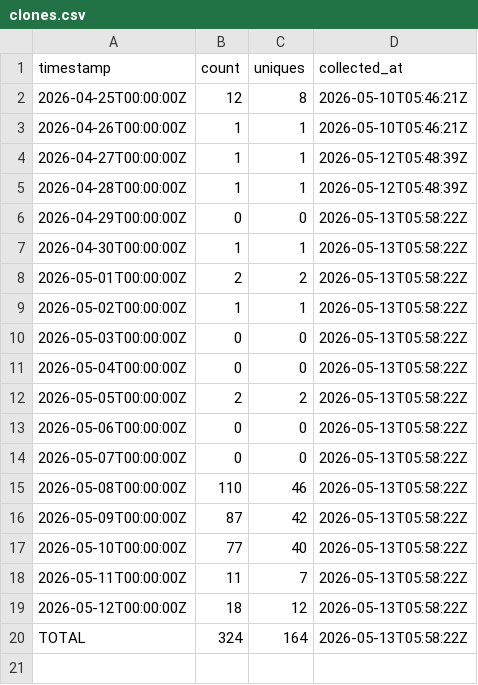
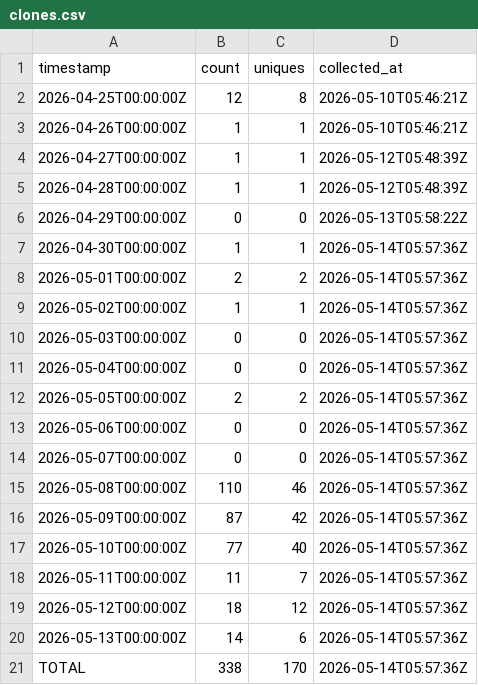
Before and after one commit to J-King-Dottie/aus-data-agent-mcp, a CSV file: github-traffic/clones.csv, drawn as a sheet.

```diff
--- a/github-traffic/clones.csv
+++ b/github-traffic/clones.csv
@@ -6,15 +6,16 @@ timestamp,count,uniques,collected_at
 2026-04-29T00:00:00Z,0,0,2026-05-13T05:58:22Z
-2026-04-30T00:00:00Z,1,1,2026-05-13T05:58:22Z
-2026-05-01T00:00:00Z,2,2,2026-05-13T05:58:22Z
-2026-05-02T00:00:00Z,1,1,2026-05-13T05:58:22Z
-2026-05-03T00:00:00Z,0,0,2026-05-13T05:58:22Z
-2026-05-04T00:00:00Z,0,0,2026-05-13T05:58:22Z
-2026-05-05T00:00:00Z,2,2,2026-05-13T05:58:22Z
-2026-05-06T00:00:00Z,0,0,2026-05-13T05:58:22Z
-2026-05-07T00:00:00Z,0,0,2026-05-13T05:58:22Z
-2026-05-08T00:00:00Z,110,46,2026-05-13T05:58:22Z
-2026-05-09T00:00:00Z,87,42,2026-05-13T05:58:22Z
-2026-05-10T00:00:00Z,77,40,2026-05-13T05:58:22Z
-2026-05-11T00:00:00Z,11,7,2026-05-13T05:58:22Z
-2026-05-12T00:00:00Z,18,12,2026-05-13T05:58:22Z
-TOTAL,324,164,2026-05-13T05:58:22Z
+2026-04-30T00:00:00Z,1,1,2026-05-14T05:57:36Z
+2026-05-01T00:00:00Z,2,2,2026-05-14T05:57:36Z
+2026-05-02T00:00:00Z,1,1,2026-05-14T05:57:36Z
+2026-05-03T00:00:00Z,0,0,2026-05-14T05:57:36Z
+2026-05-04T00:00:00Z,0,0,2026-05-14T05:57:36Z
+2026-05-05T00:00:00Z,2,2,2026-05-14T05:57:36Z
+2026-05-06T00:00:00Z,0,0,2026-05-14T05:57:36Z
+2026-05-07T00:00:00Z,0,0,2026-05-14T05:57:36Z
+2026-05-08T00:00:00Z,110,46,2026-05-14T05:57:36Z
+2026-05-09T00:00:00Z,87,42,2026-05-14T05:57:36Z
+2026-05-10T00:00:00Z,77,40,2026-05-14T05:57:36Z
+2026-05-11T00:00:00Z,11,7,2026-05-14T05:57:36Z
+2026-05-12T00:00:00Z,18,12,2026-05-14T05:57:36Z
+2026-05-13T00:00:00Z,14,6,2026-05-14T05:57:36Z
+TOTAL,338,170,2026-05-14T05:57:36Z
```
Also changed, not shown: github-traffic/views.csv.
